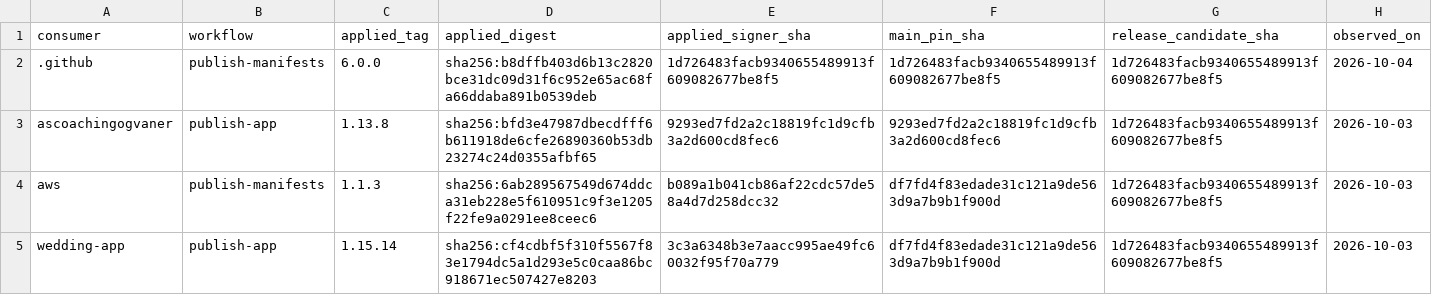
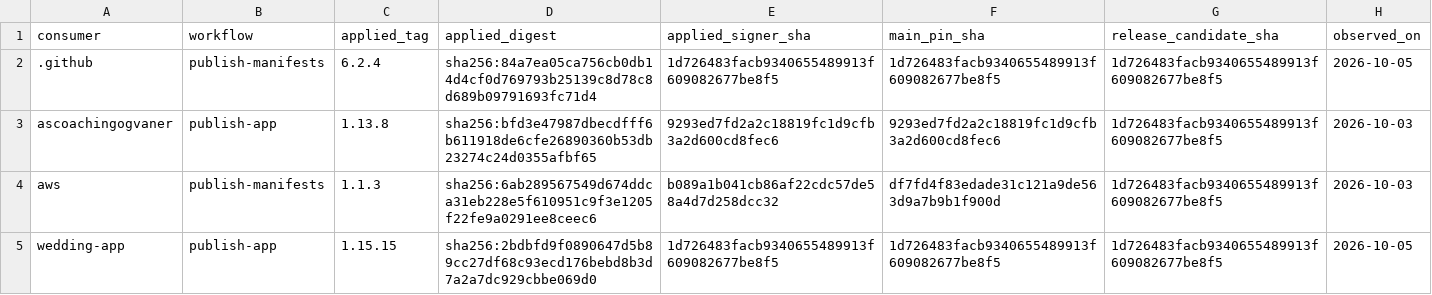
Before and after one commit to devantler-tech/platform, a TSV file: scripts/publish-workflow-approved-revisions.tsv, drawn as a sheet.

```diff
--- a/scripts/publish-workflow-approved-revisions.tsv
+++ b/scripts/publish-workflow-approved-revisions.tsv
@@ -1,5 +1,5 @@
 consumer	workflow	applied_tag	applied_digest	applied_signer_sha	main_pin_sha	release_candidate_sha	observed_on
-.github	publish-manifests	6.0.0	sha256:b8dffb403d6b13c2820bce31dc09d31f6c952e65ac68fa66ddaba891b0539deb	1d726483facb9340655489913f609082677be8f5	1d726483facb9340655489913f609082677be8f5	1d726483facb9340655489913f609082677be8f5	2026-10-04
+.github	publish-manifests	6.2.4	sha256:84a7ea05ca756cb0db14d4cf0d769793b25139c8d78c8d689b09791693fc71d4	1d726483facb9340655489913f609082677be8f5	1d726483facb9340655489913f609082677be8f5	1d726483facb9340655489913f609082677be8f5	2026-10-05
 ascoachingogvaner	publish-app	1.13.8	sha256:bfd3e47987dbecdfff6b611918de6cfe26890360b53db23274c24d0355afbf65	9293ed7fd2a2c18819fc1d9cfb3a2d600cd8fec6	9293ed7fd2a2c18819fc1d9cfb3a2d600cd8fec6	1d726483facb9340655489913f609082677be8f5	2026-10-03
 aws	publish-manifests	1.1.3	sha256:6ab289567549d674ddca31eb228e5f610951c9f3e1205f22fe9a0291ee8ceec6	b089a1b041cb86af22cdc57de58a4d7d258dcc32	df7fd4f83edade31c121a9de563d9a7b9b1f900d	1d726483facb9340655489913f609082677be8f5	2026-10-03
-wedding-app	publish-app	1.15.14	sha256:cf4cdbf5f310f5567f83e1794dc5a1d293e5c0caa86bc918671ec507427e8203	3c3a6348b3e7aacc995ae49fc60032f95f70a779	df7fd4f83edade31c121a9de563d9a7b9b1f900d	1d726483facb9340655489913f609082677be8f5	2026-10-03
+wedding-app	publish-app	1.15.15	sha256:2bdbfd9f0890647d5b89cc27df68c93ecd176bebd8b3d7a2a7dc929cbbe069d0	1d726483facb9340655489913f609082677be8f5	1d726483facb9340655489913f609082677be8f5	1d726483facb9340655489913f609082677be8f5	2026-10-05
```
Also changed, not shown: 1 other file.
